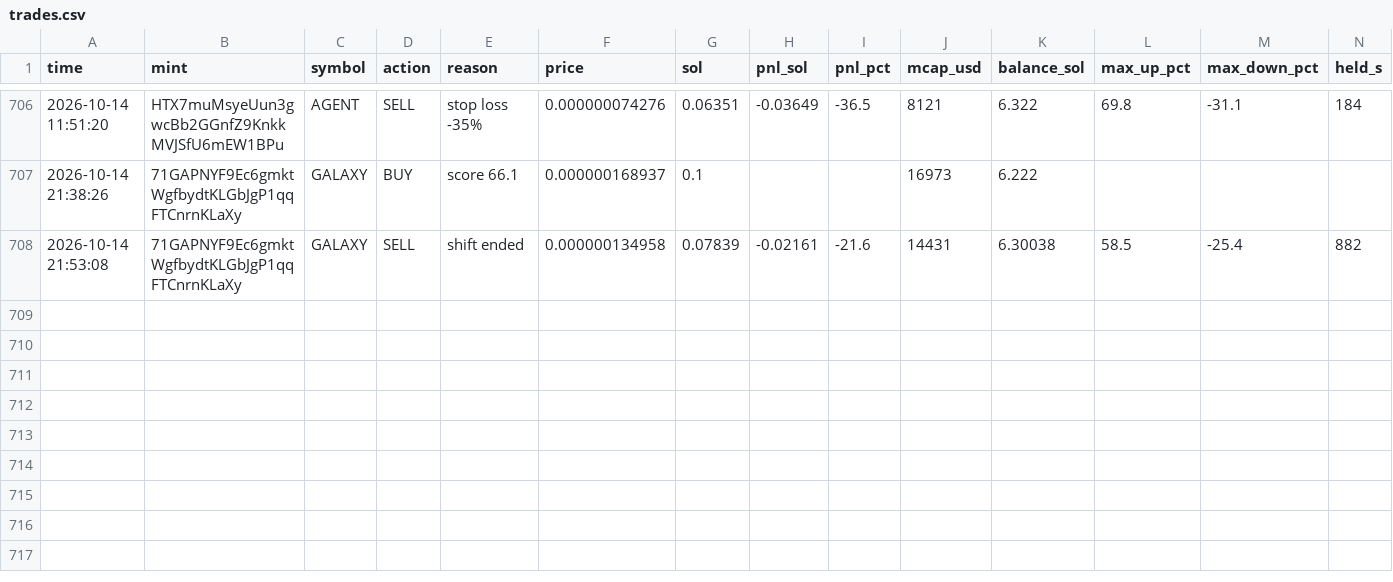
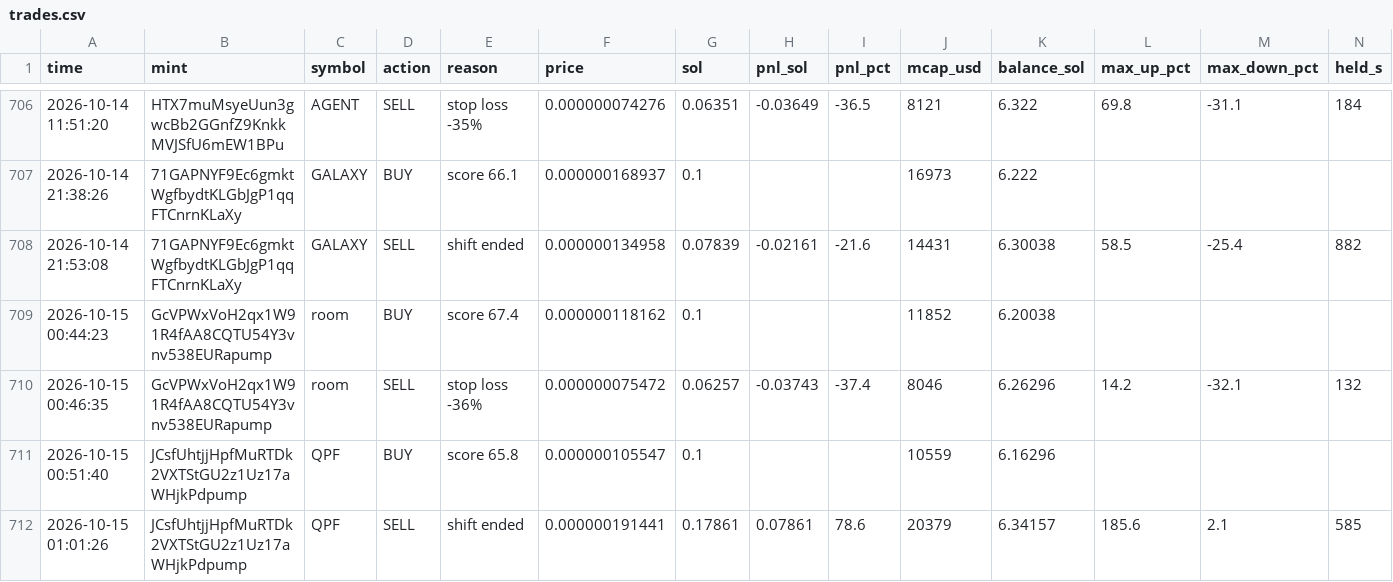
Before and after one commit to Avilliana/Pump-bot, a CSV file: logs/trades.csv, drawn as a sheet; only a part is shown, gaps mark what is left out.

```diff
--- a/logs/trades.csv
+++ b/logs/trades.csv
@@ -708 +708,5 @@ time,mint,symbol,action,reason,price,sol,pnl_sol,pnl_pct,mcap_usd,balance_sol,ma
 2026-10-14 21:53:08,71GAPNYF9Ec6gmktWgfbydtKLGbJgP1qqFTCnrnKLaXy,GALAXY,SELL,shift ended,0.000000134958,0.07839,-0.02161,-21.6,14431,6.30038,58.5,-25.4,882
+2026-10-15 00:44:23,GcVPWxVoH2qx1W91R4fAA8CQTU54Y3vnv538EURapump,room,BUY,score 67.4,0.000000118162,0.1,,,11852,6.20038,,,
+2026-10-15 00:46:35,GcVPWxVoH2qx1W91R4fAA8CQTU54Y3vnv538EURapump,room,SELL,stop loss -36%,0.000000075472,0.06257,-0.03743,-37.4,8046,6.26296,14.2,-32.1,132
+2026-10-15 00:51:40,JCsfUhtjjHpfMuRTDk2VXTStGU2z1Uz17aWHjkPdpump,QPF,BUY,score 65.8,0.000000105547,0.1,,,10559,6.16296,,,
+2026-10-15 01:01:26,JCsfUhtjjHpfMuRTDk2VXTStGU2z1Uz17aWHjkPdpump,QPF,SELL,shift ended,0.000000191441,0.17861,0.07861,78.6,20379,6.34157,185.6,2.1,585
```
Also changed, not shown: logs/equity.csv, logs/shadow_trades.csv, 3 other files.
